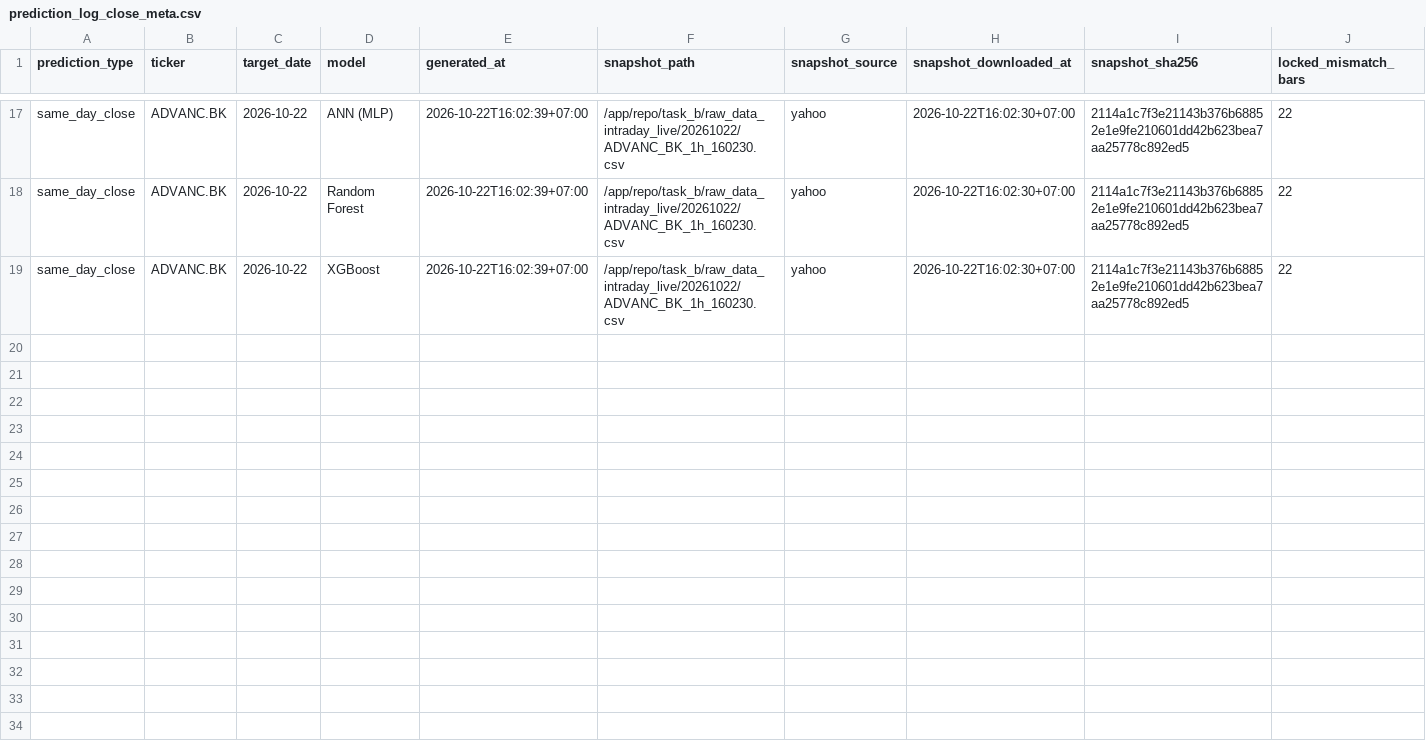
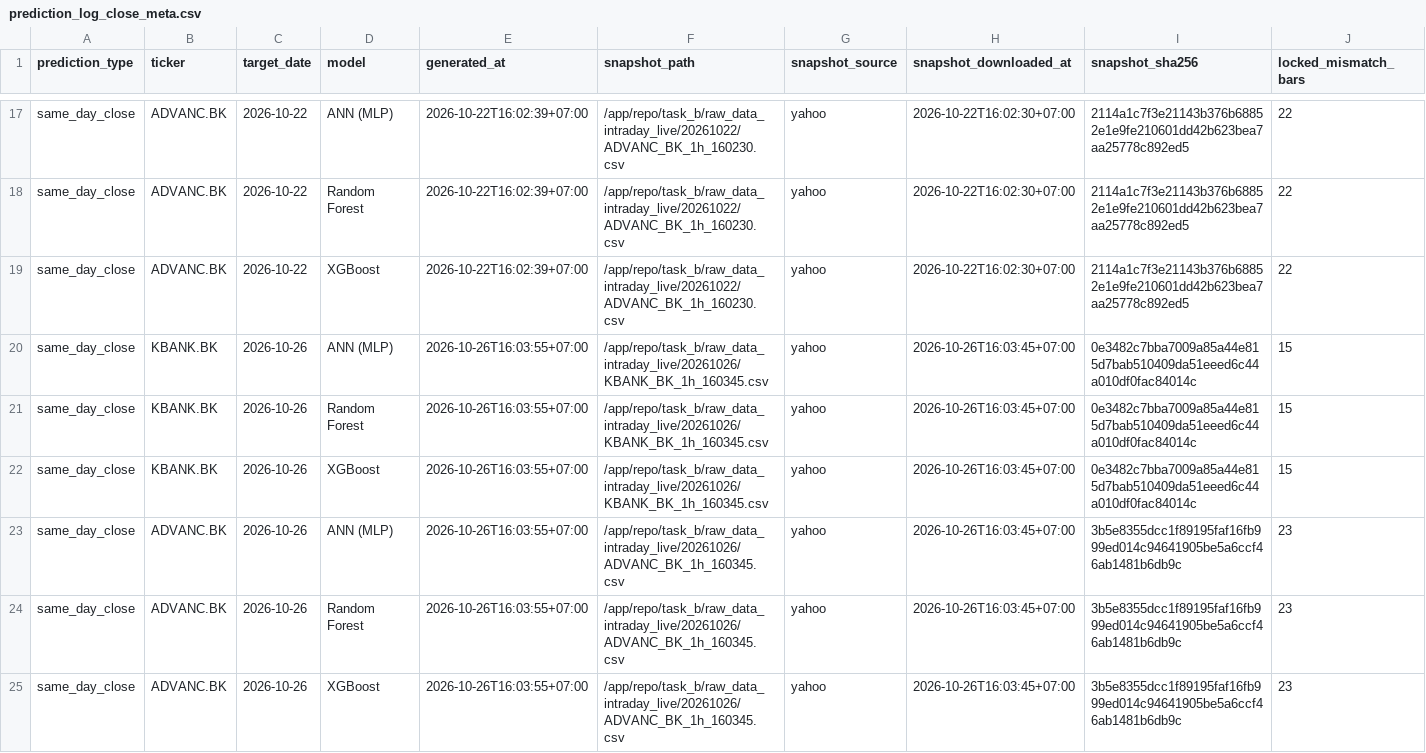
Before and after one commit to panifield/CN340_Stock_Prediction, a CSV file: task_b/results/prediction_log_close_meta.csv, drawn as a sheet; only a part is shown, gaps mark what is left out; rows hold the shown columns only; the diff names each change by its address in the sheet, - before the commit and + after, or states it on an @@ line.

Commit message:
1600 predict official: 2026-10-26

```diff
--- a/task_b/results/prediction_log_close_meta.csv
+++ b/task_b/results/prediction_log_close_meta.csv
+row 20: same_day_close | KBANK.BK | 2026-10-26 | ANN (MLP) | 2026-10-26T16:03:55+07:00 | /app/repo/task_b/raw_data_intraday_live/20261026/KBANK_BK_1h_160345.csv | yahoo | 2026-10-26T16:03:45+07:00 | 0e3482c7bba7009a85a44e815d7bab510409da51eeed6c44a010df0fac84014c | 15
+row 21: same_day_close | KBANK.BK | 2026-10-26 | Random Forest | 2026-10-26T16:03:55+07:00 | /app/repo/task_b/raw_data_intraday_live/20261026/KBANK_BK_1h_160345.csv | yahoo | 2026-10-26T16:03:45+07:00 | 0e3482c7bba7009a85a44e815d7bab510409da51eeed6c44a010df0fac84014c | 15
+row 22: same_day_close | KBANK.BK | 2026-10-26 | XGBoost | 2026-10-26T16:03:55+07:00 | /app/repo/task_b/raw_data_intraday_live/20261026/KBANK_BK_1h_160345.csv | yahoo | 2026-10-26T16:03:45+07:00 | 0e3482c7bba7009a85a44e815d7bab510409da51eeed6c44a010df0fac84014c | 15
+row 23: same_day_close | ADVANC.BK | 2026-10-26 | ANN (MLP) | 2026-10-26T16:03:55+07:00 | /app/repo/task_b/raw_data_intraday_live/20261026/ADVANC_BK_1h_160345.csv | yahoo | 2026-10-26T16:03:45+07:00 | 3b5e8355dcc1f89195faf16fb999ed014c94641905be5a6ccf46ab1481b6db9c | 23
+row 24: same_day_close | ADVANC.BK | 2026-10-26 | Random Forest | 2026-10-26T16:03:55+07:00 | /app/repo/task_b/raw_data_intraday_live/20261026/ADVANC_BK_1h_160345.csv | yahoo | 2026-10-26T16:03:45+07:00 | 3b5e8355dcc1f89195faf16fb999ed014c94641905be5a6ccf46ab1481b6db9c | 23
+row 25: same_day_close | ADVANC.BK | 2026-10-26 | XGBoost | 2026-10-26T16:03:55+07:00 | /app/repo/task_b/raw_data_intraday_live/20261026/ADVANC_BK_1h_160345.csv | yahoo | 2026-10-26T16:03:45+07:00 | 3b5e8355dcc1f89195faf16fb999ed014c94641905be5a6ccf46ab1481b6db9c | 23
```
Also changed, not shown: task_b/results/dryrun/availability_1600.csv, task_b/results/prediction_log.csv, 8 other files.
